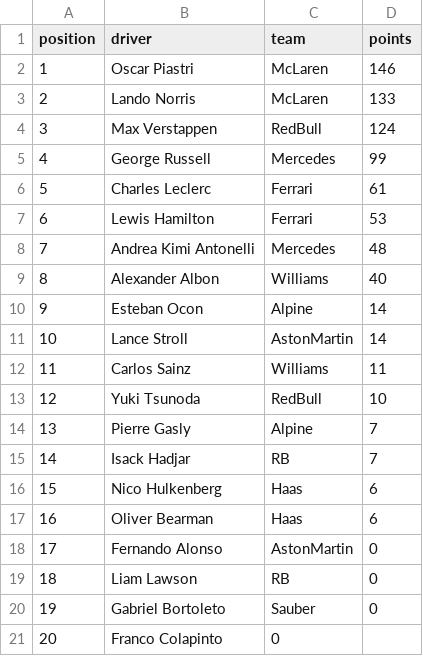
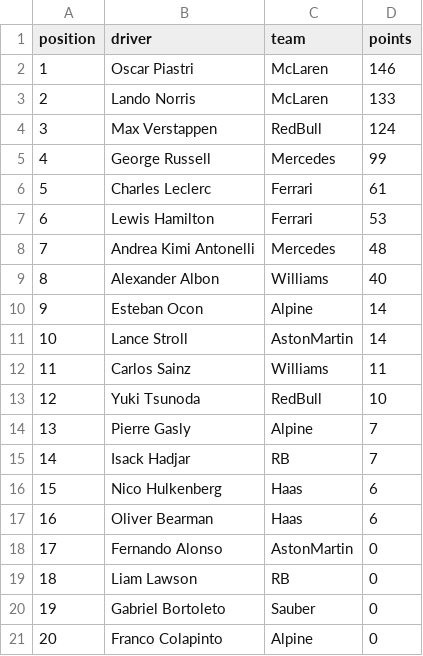
Before and after one commit to mrp36126/motorsport, a CSV file: data/driverStandings.csv, drawn as a sheet.

Commit message:
Update driverStandings.csv

```diff
--- a/data/driverStandings.csv
+++ b/data/driverStandings.csv
@@ -20,2 +20,2 @@ position;driver;team;points
 19;Gabriel Bortoleto;Sauber;0
-20;Franco Colapinto;0
+20;Franco Colapinto;Alpine;0
```
